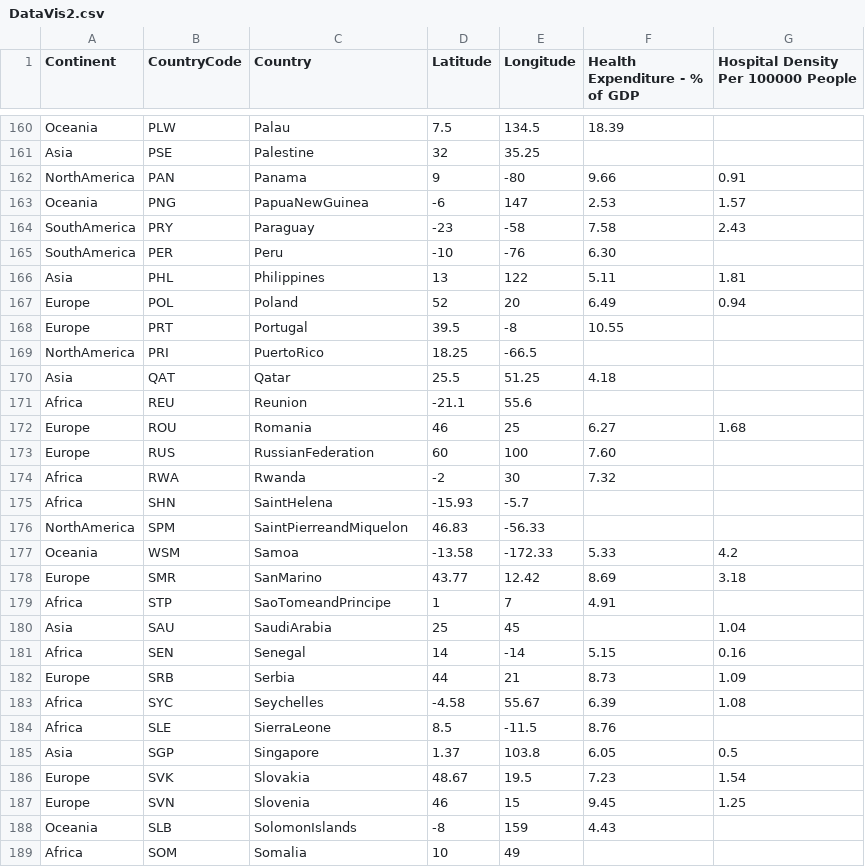
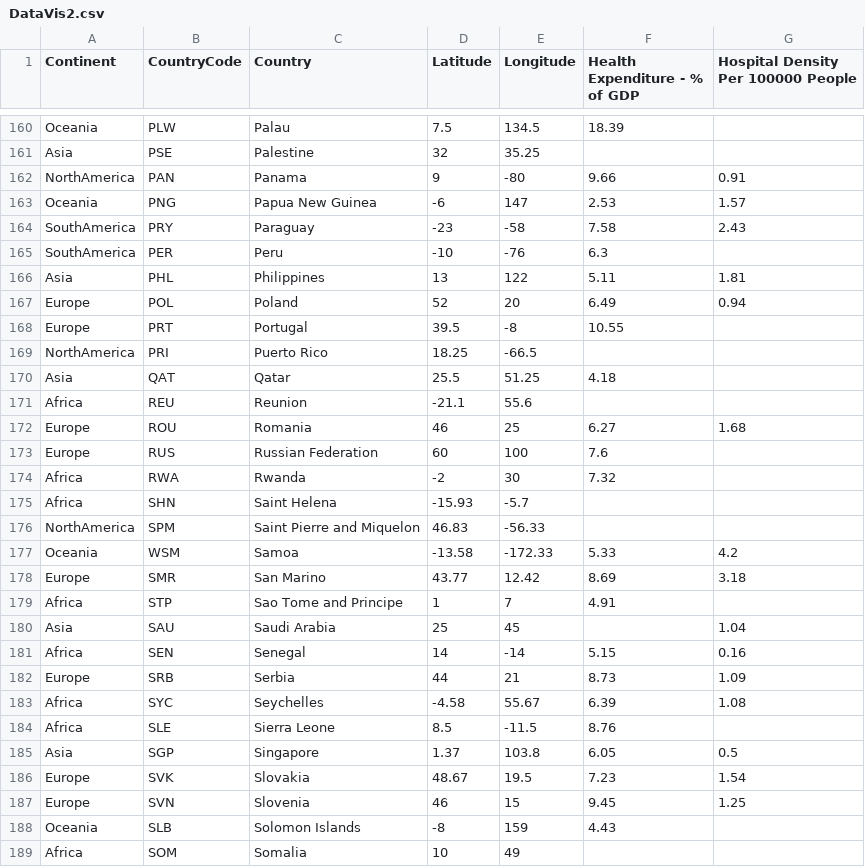
Before and after one commit to luqmansdn/DataVis2, a CSV file: DataVis2.csv, drawn as a sheet; only a part is shown, gaps mark what is left out; the diff covers the shown part only.

```diff
--- a/DataVis2.csv
+++ b/DataVis2.csv
@@ -162,5 +162,5 @@ Asia,PSE,Palestine,32,35.25,,
 NorthAmerica,PAN,Panama,9,-80,9.66,0.91
-Oceania,PNG,PapuaNewGuinea,-6,147,2.53,1.57
+Oceania,PNG,Papua New Guinea,-6,147,2.53,1.57
 SouthAmerica,PRY,Paraguay,-23,-58,7.58,2.43
-SouthAmerica,PER,Peru,-10,-76,6.30,
+SouthAmerica,PER,Peru,-10,-76,6.3,
 Asia,PHL,Philippines,13,122,5.11,1.81
@@ -168,3 +168,3 @@ Europe,POL,Poland,52,20,6.49,0.94
 Europe,PRT,Portugal,39.5,-8,10.55,
-NorthAmerica,PRI,PuertoRico,18.25,-66.5,,
+NorthAmerica,PRI,Puerto Rico,18.25,-66.5,,
 Asia,QAT,Qatar,25.5,51.25,4.18,
@@ -172,10 +172,10 @@ Africa,REU,Reunion,-21.1,55.6,,
 Europe,ROU,Romania,46,25,6.27,1.68
-Europe,RUS,RussianFederation,60,100,7.60,
+Europe,RUS,Russian Federation,60,100,7.6,
 Africa,RWA,Rwanda,-2,30,7.32,
-Africa,SHN,SaintHelena,-15.93,-5.7,,
-NorthAmerica,SPM,SaintPierreandMiquelon,46.83,-56.33,,
+Africa,SHN,Saint Helena,-15.93,-5.7,,
+NorthAmerica,SPM,Saint Pierre and Miquelon,46.83,-56.33,,
 Oceania,WSM,Samoa,-13.58,-172.33,5.33,4.2
-Europe,SMR,SanMarino,43.77,12.42,8.69,3.18
-Africa,STP,SaoTomeandPrincipe,1,7,4.91,
-Asia,SAU,SaudiArabia,25,45,,1.04
+Europe,SMR,San Marino,43.77,12.42,8.69,3.18
+Africa,STP,Sao Tome and Principe,1,7,4.91,
+Asia,SAU,Saudi Arabia,25,45,,1.04
 Africa,SEN,Senegal,14,-14,5.15,0.16
@@ -183,3 +183,3 @@ Europe,SRB,Serbia,44,21,8.73,1.09
 Africa,SYC,Seychelles,-4.58,55.67,6.39,1.08
-Africa,SLE,SierraLeone,8.5,-11.5,8.76,
+Africa,SLE,Sierra Leone,8.5,-11.5,8.76,
 Asia,SGP,Singapore,1.37,103.8,6.05,0.5
@@ -187,3 +187,3 @@ Europe,SVK,Slovakia,48.67,19.5,7.23,1.54
 Europe,SVN,Slovenia,46,15,9.45,1.25
-Oceania,SLB,SolomonIslands,-8,159,4.43,
+Oceania,SLB,Solomon Islands,-8,159,4.43,
 Africa,SOM,Somalia,10,49,,
```
Also changed, not shown: 64 edited cells elsewhere in this file, 1 other file.
